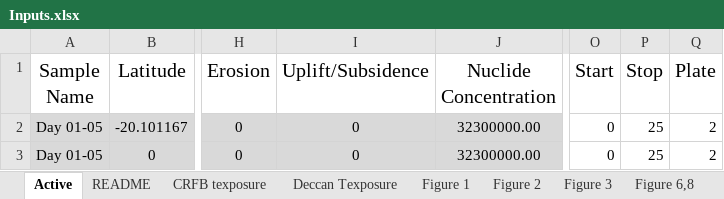
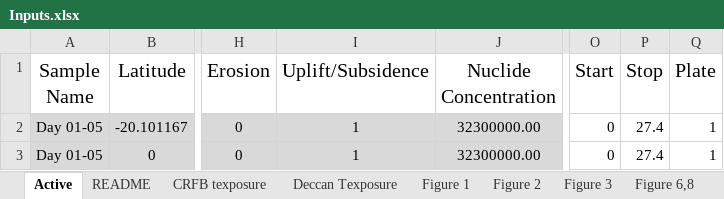
Before and after one commit to mmijjum/Production_Rates_Calculator, an Excel workbook: src/Data/Inputs.xlsx, sheet Active, drawn as a sheet; only a part is shown, gaps mark what is left out; values as stored, in another font and other column widths than the file's, no borders; the diff names each change by its address in the sheet, - before the commit and + after, or states it on an @@ line.

Commit message:
uncommented uplift/subsidence, cleaned stdatm=2

```diff
--- a/src/Data/Inputs.xlsx (sheet Active)
+++ b/src/Data/Inputs.xlsx (sheet Active)
-I2:I3 (Uplift/Subsidence): 0
+I2:I3 (Uplift/Subsidence): 1
-P2:P3 (Stop): 25
+P2:P3 (Stop): 27.4
-Q2:Q3 (Plate): 2
+Q2:Q3 (Plate): 1
```
Also changed, not shown: 1 other file.
